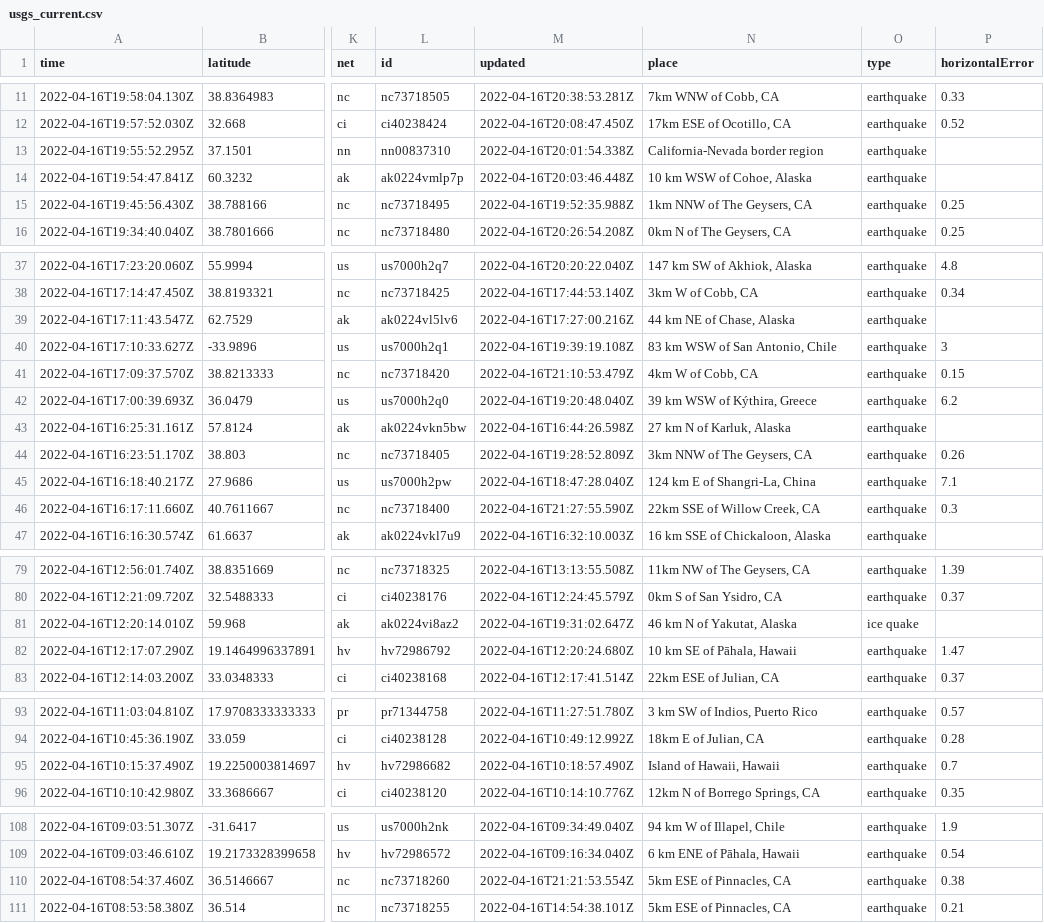
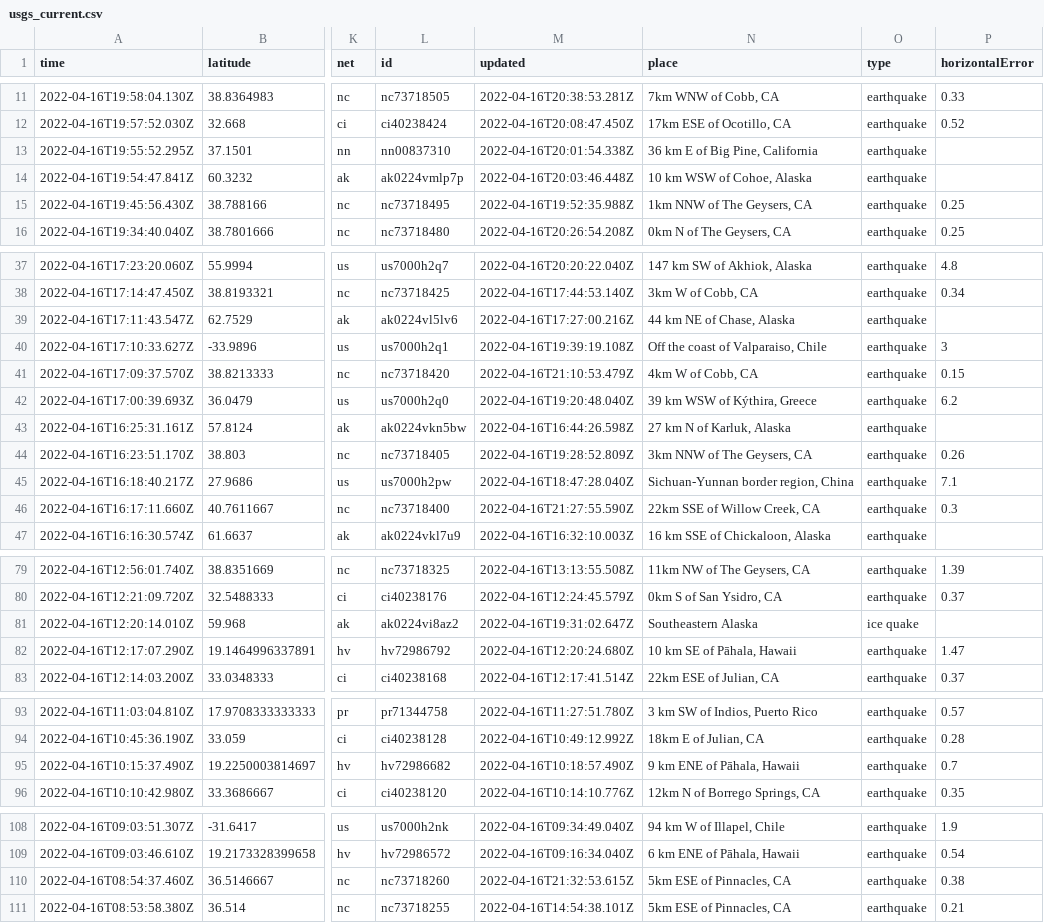
Before and after one commit to invisibae/nicar22-github-actions, a CSV file: usgs_current.csv, drawn as a sheet; only a part is shown, gaps mark what is left out; the diff covers the shown part only; the diff names each change by its address in the sheet, - before the commit and + after, or states it on an @@ line.

```diff
--- a/usgs_current.csv
+++ b/usgs_current.csv
-N13 (place): California-Nevada border region
+N13 (place): 36 km E of Big Pine, California
-N40 (place): 83 km WSW of San Antonio, Chile
+N40 (place): Off the coast of Valparaiso, Chile
-N45 (place): 124 km E of Shangri-La, China
+N45 (place): Sichuan-Yunnan border region, China
-N81 (place): 46 km N of Yakutat, Alaska
+N81 (place): Southeastern Alaska
-N95 (place): Island of Hawaii, Hawaii
+N95 (place): 9 km ENE of Pāhala, Hawaii
-M110 (updated): 2022-04-16T21:21:53.554Z
+M110 (updated): 2022-04-16T21:32:53.615Z
```
Also changed, not shown: 4 edited cells elsewhere in this file.
